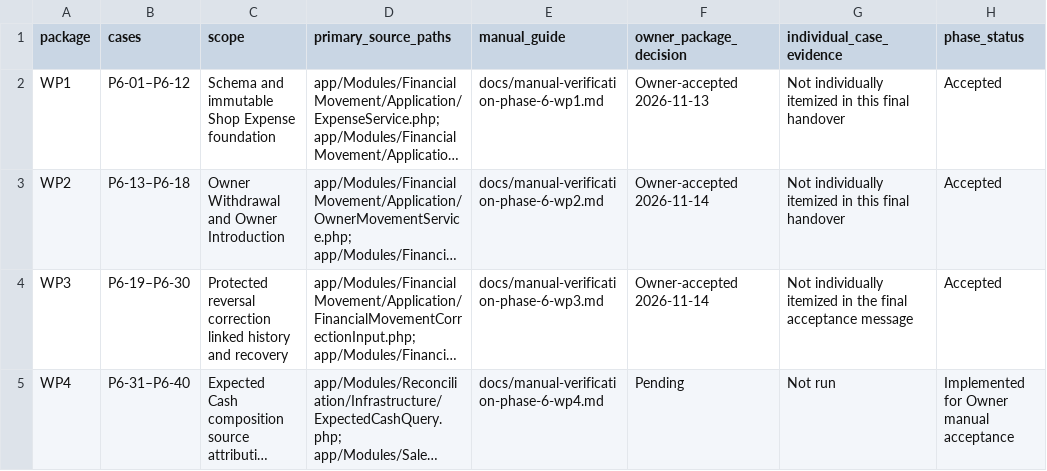
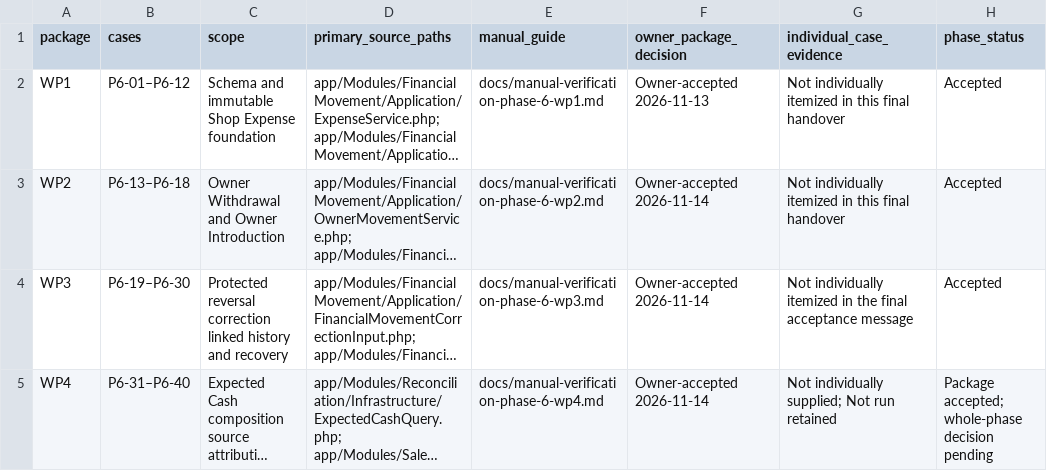
Before and after one commit to Al-siddiq/DawaTrack, a CSV file: docs/Phase-6/Phase_6_Final_Integration_Matrix.csv, drawn as a sheet; long unchanged cells end in …; the diff names each change by its address in the sheet, - before the commit and + after, or states it on an @@ line.

```diff
--- a/docs/Phase-6/Phase_6_Final_Integration_Matrix.csv
+++ b/docs/Phase-6/Phase_6_Final_Integration_Matrix.csv
-F5 (owner_package_decision): Pending
+F5 (owner_package_decision): Owner-accepted 2026-11-14
-G5 (individual_case_evidence): Not run
+G5 (individual_case_evidence): Not individually supplied; Not run retained
-H5 (phase_status): Implemented for Owner manual acceptance
+H5 (phase_status): Package accepted; whole-phase decision pending
```
Also changed, not shown: docs/Phase-6/Phase_6_Defect_Disposition.csv, docs/Phase-6/Phase_6_Requirements_Matrix.csv, 17 other files.
